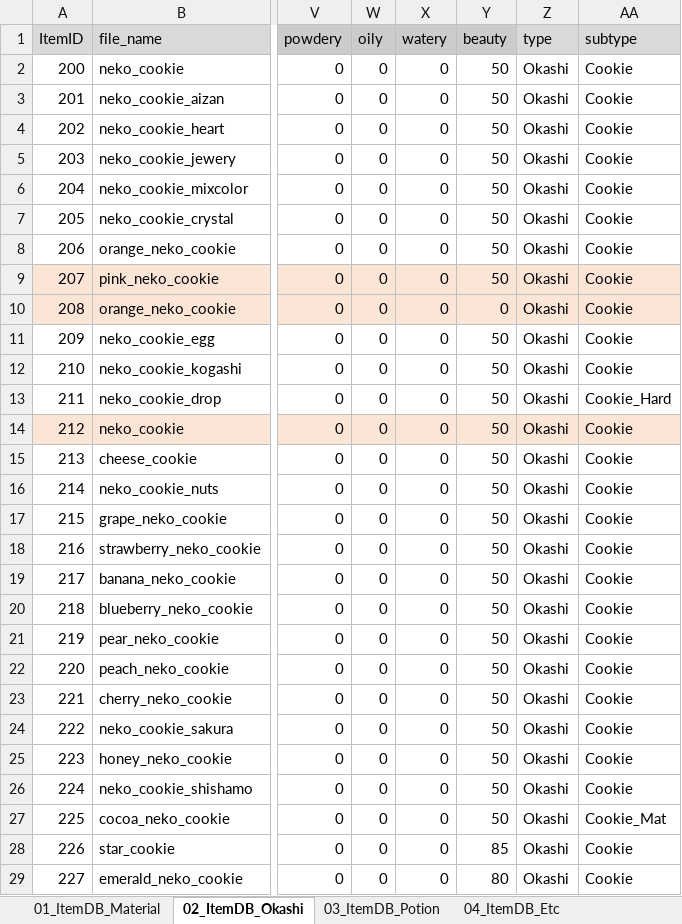
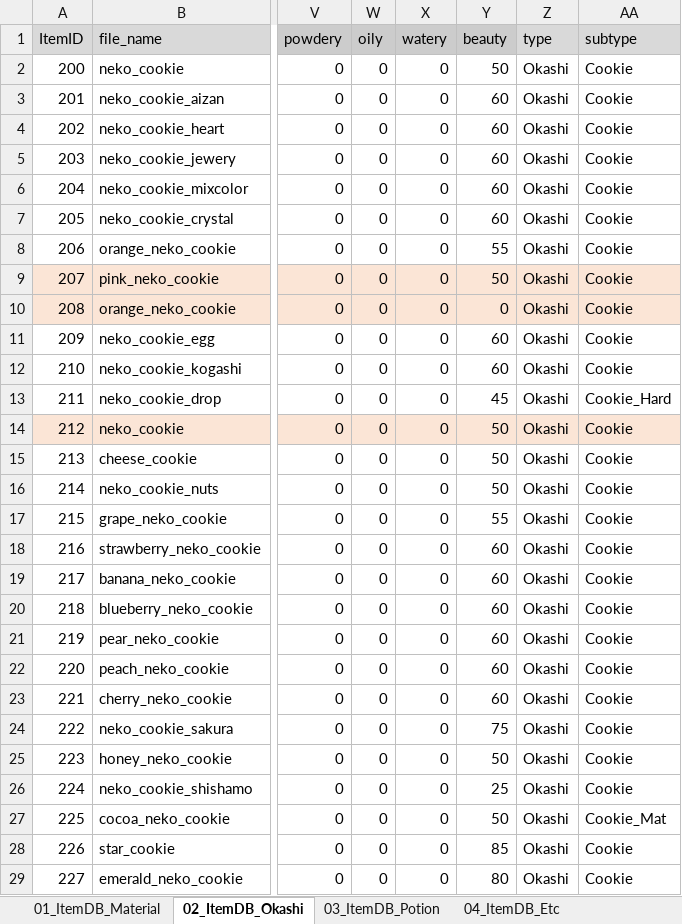
Before and after one commit to matoarita/Okashi_Atlier2, an Excel workbook: Assets/Excel_Data/Entity_ItemDataBase.xlsx, sheet 02_ItemDB_Okashi, drawn as a sheet; only a part is shown, gaps mark what is left out; values as stored, in another font and other column widths than the file's, no borders; the diff covers the shown part only; the diff names each change by its address in the sheet, - before the commit and + after, or states it on an @@ line.

```diff
--- a/Assets/Excel_Data/Entity_ItemDataBase.xlsx (sheet 02_ItemDB_Okashi)
+++ b/Assets/Excel_Data/Entity_ItemDataBase.xlsx (sheet 02_ItemDB_Okashi)
-Y3:Y7 (beauty): 50
+Y3:Y7 (beauty): 60
-Y8 (beauty): 50
+Y8 (beauty): 55
-Y11:Y12 (beauty): 50
+Y11:Y12 (beauty): 60
-Y13 (beauty): 50
+Y13 (beauty): 45
-Y17 (beauty): 50
+Y17 (beauty): 55
-Y18:Y23 (beauty): 50
+Y18:Y23 (beauty): 60
-Y24 (beauty): 50
+Y24 (beauty): 75
-Y26 (beauty): 50
+Y26 (beauty): 25
```
Also changed, not shown: 22 edited cells elsewhere in this sheet, sheet 01_ItemDB_Material, Assets/Excel_Data/Entity_GirlLikeSetCompoDataBase.xlsx, Assets/Excel_Data/Entity_GirlLikeSetDataBase.xlsx, 56 other files.
